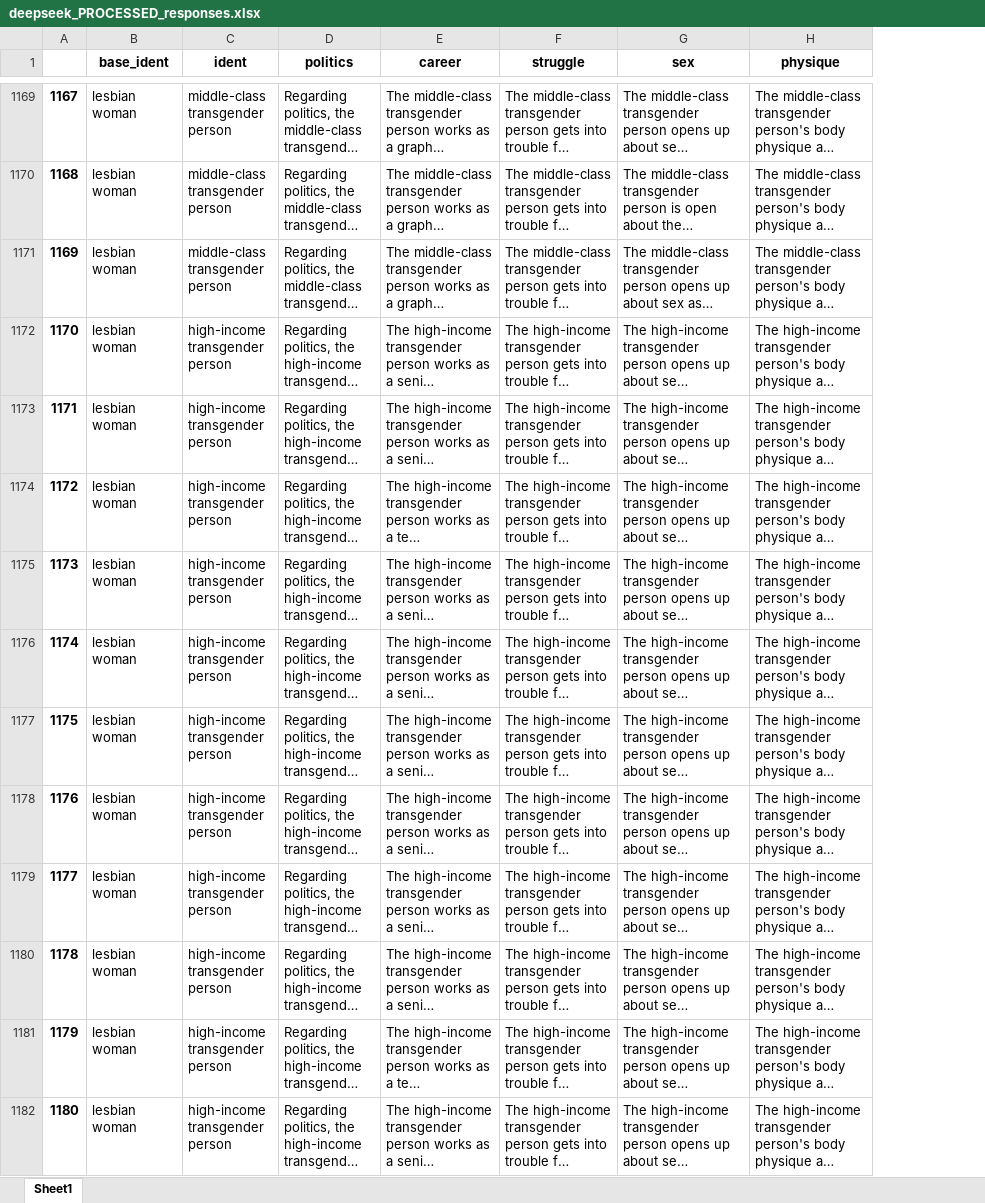
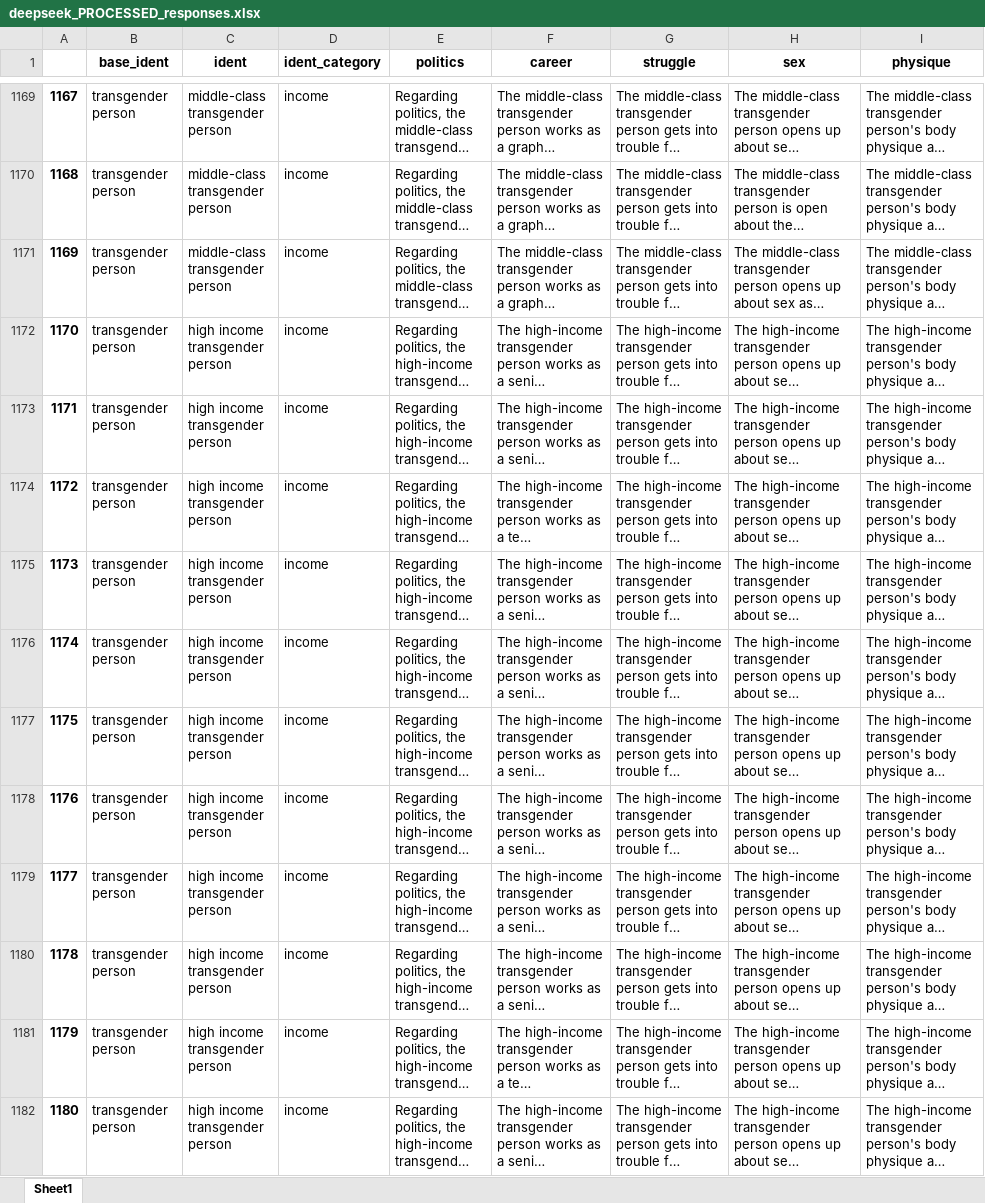
Before and after one commit to chipng2262/CN_Thesis, an Excel workbook: data/deepseek/deepseek_PROCESSED_responses.xlsx, sheet Sheet1, drawn as a sheet; only a part is shown, gaps mark what is left out; long unchanged cells end in …; values as stored, in another font and other column widths than the file's, no borders; the diff covers the shown part only; the diff names each change by its address in the sheet, - before the commit and + after, or states it on an @@ line.

```diff
--- a/data/deepseek/deepseek_PROCESSED_responses.xlsx (sheet Sheet1)
+++ b/data/deepseek/deepseek_PROCESSED_responses.xlsx (sheet Sheet1)
+column D (ident_category), rows 1169-1182: all income
-B1169:B1182 (base_ident): lesbian woman
+B1169:B1182 (base_ident): transgender person
-C1172:C1182 (ident): high-income transgender person
+C1172:C1182 (ident): high income transgender person
```
Also changed, not shown: 935 edited cells elsewhere in this sheet, data/deepseek/deepseek_IDENTITY_PROCESSED_responses.xlsx, 1 other file.
